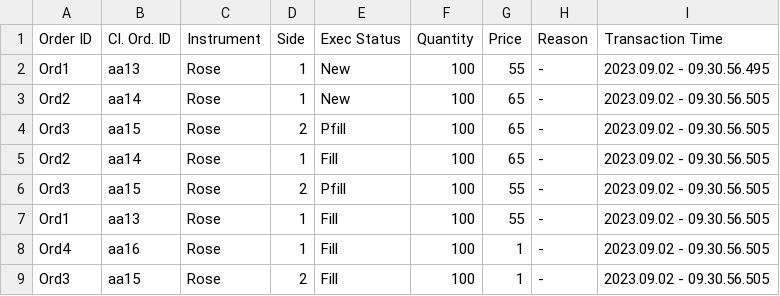
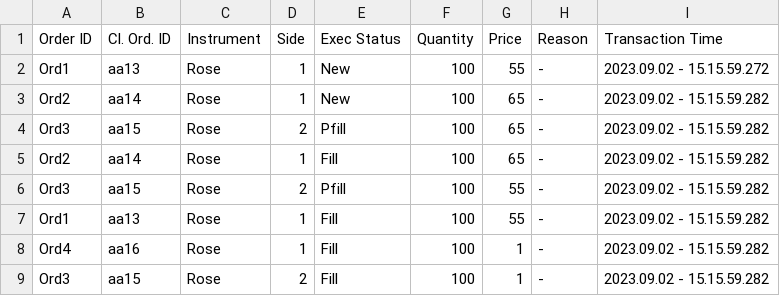
Before and after one commit to SadeepRathnayaka/LSEG-Flower-Exchange-Project, a CSV file: execution_rep.csv, drawn as a sheet.

```diff
--- a/execution_rep.csv
+++ b/execution_rep.csv
@@ -1,9 +1,9 @@
 Order ID, Cl. Ord. ID, Instrument, Side, Exec Status, Quantity, Price, Reason, Transaction Time
-Ord1,aa13,Rose,1,New,100,55,       - ,2023.09.02 - 09.30.56.495
-Ord2,aa14,Rose,1,New,100,65,       - ,2023.09.02 - 09.30.56.505
-Ord3,aa15,Rose,2,Pfill,100,65,       - ,2023.09.02 - 09.30.56.505
-Ord2,aa14,Rose,1,Fill,100,65,       - ,2023.09.02 - 09.30.56.505
-Ord3,aa15,Rose,2,Pfill,100,55,       - ,2023.09.02 - 09.30.56.505
-Ord1,aa13,Rose,1,Fill,100,55,       - ,2023.09.02 - 09.30.56.505
-Ord4,aa16,Rose,1,Fill,100,1,       - ,2023.09.02 - 09.30.56.505
-Ord3,aa15,Rose,2,Fill,100,1,       - ,2023.09.02 - 09.30.56.505
+Ord1,aa13,Rose,1,New,100,55,       - ,2023.09.02 - 15.15.59.272
+Ord2,aa14,Rose,1,New,100,65,       - ,2023.09.02 - 15.15.59.282
+Ord3,aa15,Rose,2,Pfill,100,65,       - ,2023.09.02 - 15.15.59.282
+Ord2,aa14,Rose,1,Fill,100,65,       - ,2023.09.02 - 15.15.59.282
+Ord3,aa15,Rose,2,Pfill,100,55,       - ,2023.09.02 - 15.15.59.282
+Ord1,aa13,Rose,1,Fill,100,55,       - ,2023.09.02 - 15.15.59.282
+Ord4,aa16,Rose,1,Fill,100,1,       - ,2023.09.02 - 15.15.59.282
+Ord3,aa15,Rose,2,Fill,100,1,       - ,2023.09.02 - 15.15.59.282
```
Also changed, not shown: 2 other files.
